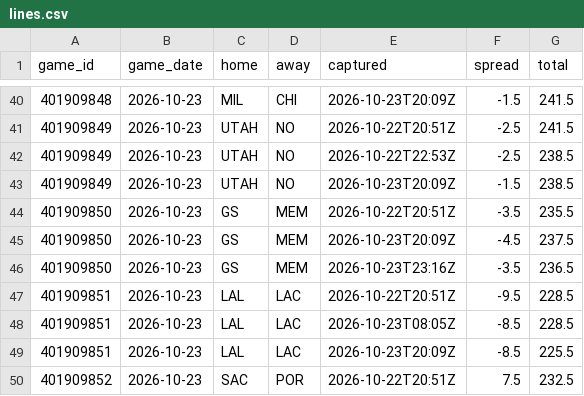
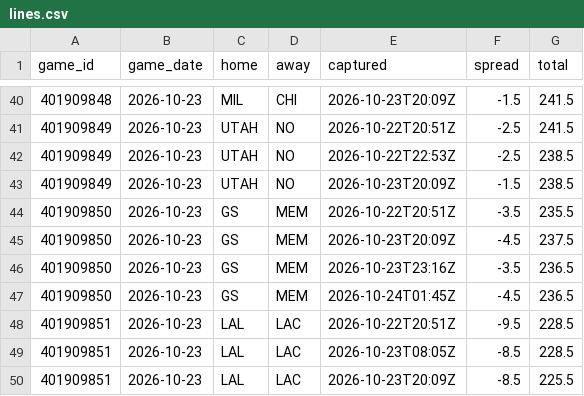
Before and after one commit to Sleepyad/nba-edge, a CSV file: data/lines.csv, drawn as a sheet; only a part is shown, gaps mark what is left out; the shorter side is filled out with more unchanged rows; the diff names each change by its address in the sheet, - before the commit and + after, or states it on an @@ line.

```diff
--- a/data/lines.csv
+++ b/data/lines.csv
+row 47: 401909850 | 2026-10-23 | GS | MEM | 2026-10-24T01:45Z | -4.5 | 236.5
```
Also changed, not shown: data/games.csv, data/paper_bets.csv, 6 other files.
